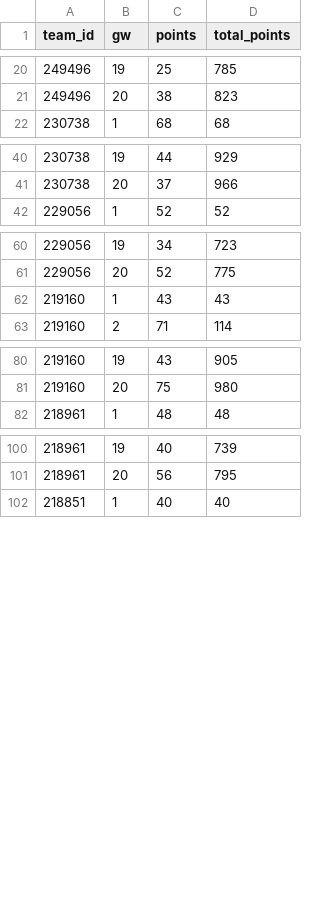
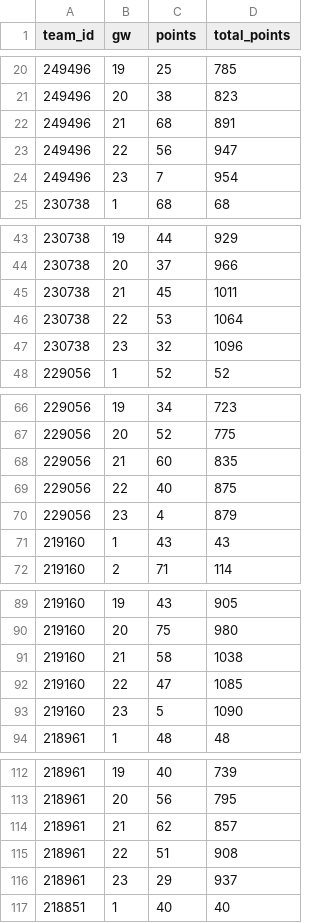
Before and after one commit to Dazaman/drapht, a CSV file: data/joined.csv, drawn as a sheet; only a part is shown, gaps mark what is left out; the diff covers the shown part only; the diff names each change by its address in the sheet, - before the commit and + after, or states it on an @@ line.

```diff
--- a/data/joined.csv
+++ b/data/joined.csv
+row 22: 249496 | 21 | 68 | 891
+row 23: 249496 | 22 | 56 | 947
+row 24: 249496 | 23 | 7 | 954
+row 45: 230738 | 21 | 45 | 1011
+row 46: 230738 | 22 | 53 | 1064
+row 47: 230738 | 23 | 32 | 1096
+row 68: 229056 | 21 | 60 | 835
+row 69: 229056 | 22 | 40 | 875
+row 70: 229056 | 23 | 4 | 879
+row 91: 219160 | 21 | 58 | 1038
+row 92: 219160 | 22 | 47 | 1085
+row 93: 219160 | 23 | 5 | 1090
+row 114: 218961 | 21 | 62 | 857
+row 115: 218961 | 22 | 51 | 908
+row 116: 218961 | 23 | 29 | 937
```
Also changed, not shown: 3 added rows elsewhere in this file, data/cumm_points.csv, data/gw_event.csv, 29 other files.
